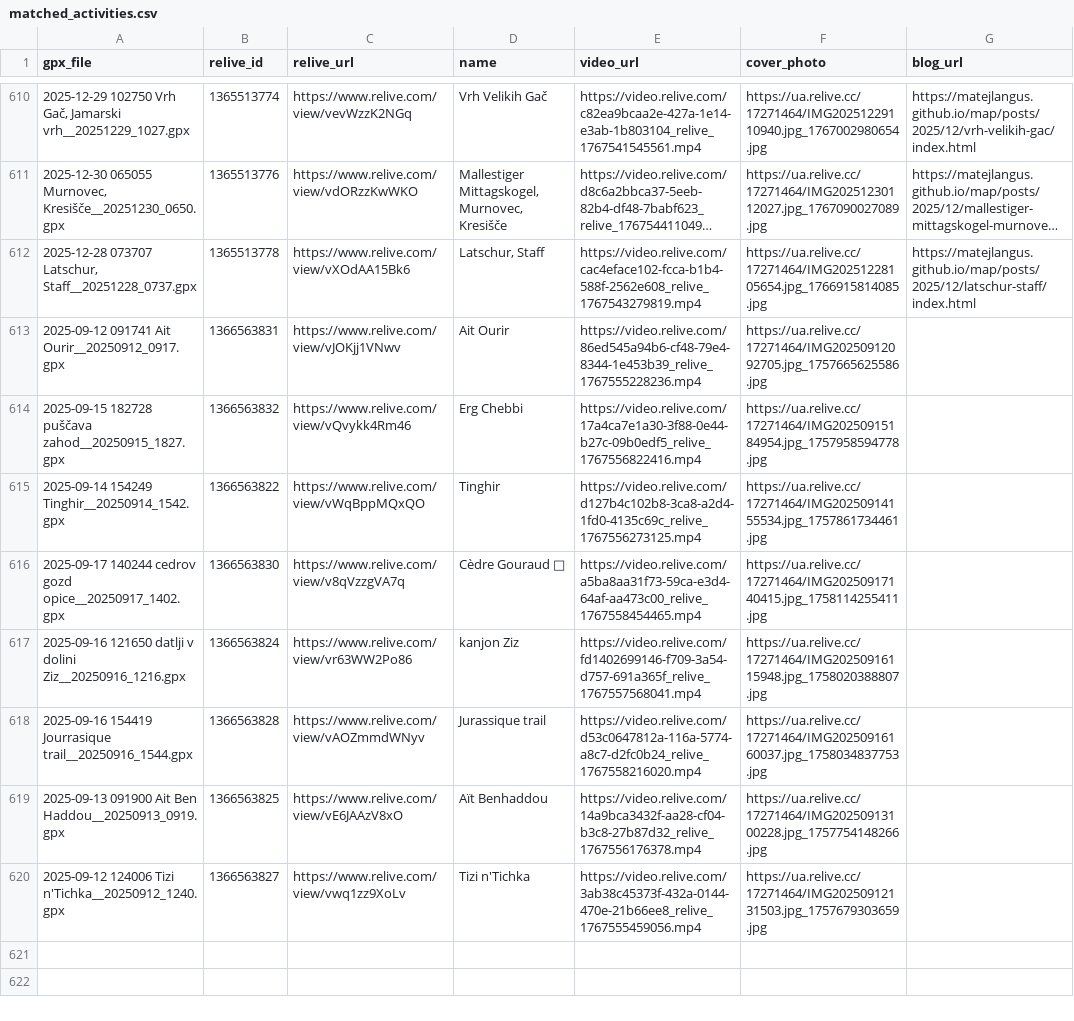
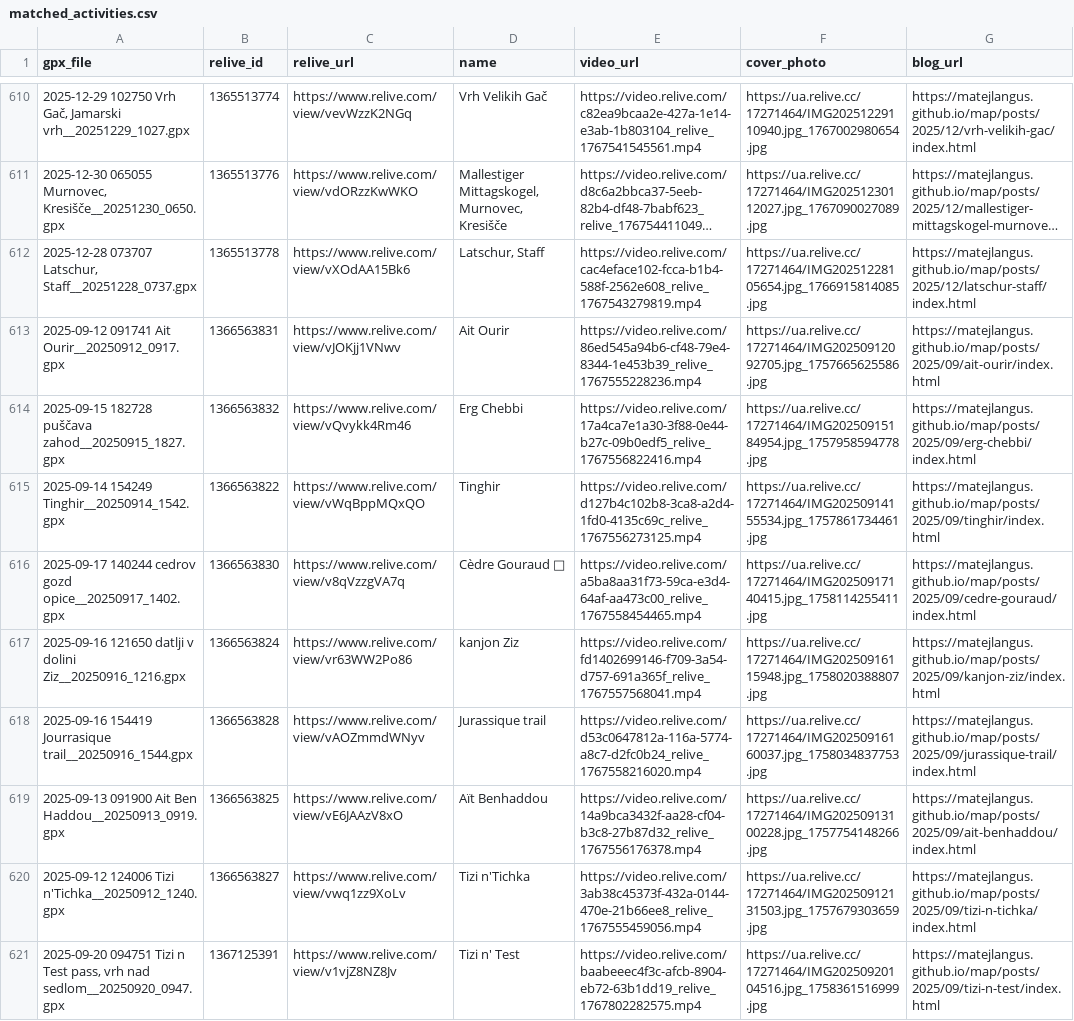
Before and after one commit to MatejLangus/map, a CSV file: matched_activities.csv, drawn as a sheet; only a part is shown, gaps mark what is left out; long unchanged cells end in …; the diff covers the shown part only; the diff names each change by its address in the sheet, - before the commit and + after, or states it on an @@ line.

Commit message:
new maroko and other posts

```diff
--- a/matched_activities.csv
+++ b/matched_activities.csv
-G613 (blog_url): (empty)
+G613 (blog_url): https://matejlangus.github.io/map/posts/2025/09/ait-ourir/index.html
-G614 (blog_url): (empty)
+G614 (blog_url): https://matejlangus.github.io/map/posts/2025/09/erg-chebbi/index.html
-G615 (blog_url): (empty)
+G615 (blog_url): https://matejlangus.github.io/map/posts/2025/09/tinghir/index.html
-G616 (blog_url): (empty)
+G616 (blog_url): https://matejlangus.github.io/map/posts/2025/09/cedre-gouraud/index.html
-G617 (blog_url): (empty)
+G617 (blog_url): https://matejlangus.github.io/map/posts/2025/09/kanjon-ziz/index.html
-G618 (blog_url): (empty)
+G618 (blog_url): https://matejlangus.github.io/map/posts/2025/09/jurassique-trail/index.html
-G619 (blog_url): (empty)
+G619 (blog_url): https://matejlangus.github.io/map/posts/2025/09/ait-benhaddou/index.html
-G620 (blog_url): (empty)
+G620 (blog_url): https://matejlangus.github.io/map/posts/2025/09/tizi-n-tichka/index.html
+row 621: 2025-09-20 094751 Tizi n Test pass, vrh nad sedlom__20250920_0947.gpx | 1367125391 | https://www.relive.com/view/v1vjZ8NZ8Jv | Tizi n' Test | https://video.relive.com/baabeeec4f3c-afcb-8904-eb72-63b1dd19_relive_1767802282575.mp4 | https://ua.relive.cc/17271464/IMG20250920104516.jpg_1758361516999.jpg | https://matejlangus.github.io/map/posts/2025/09/tizi-n-test/index.html
```
Also changed, not shown: 9 added rows elsewhere in this file, 38 other files.
